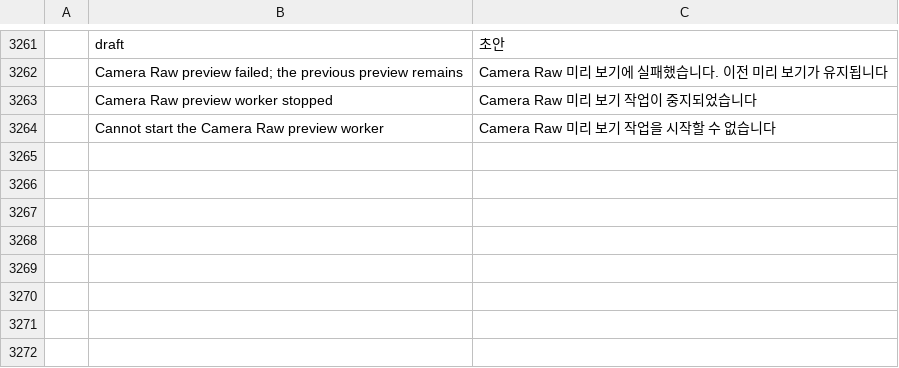
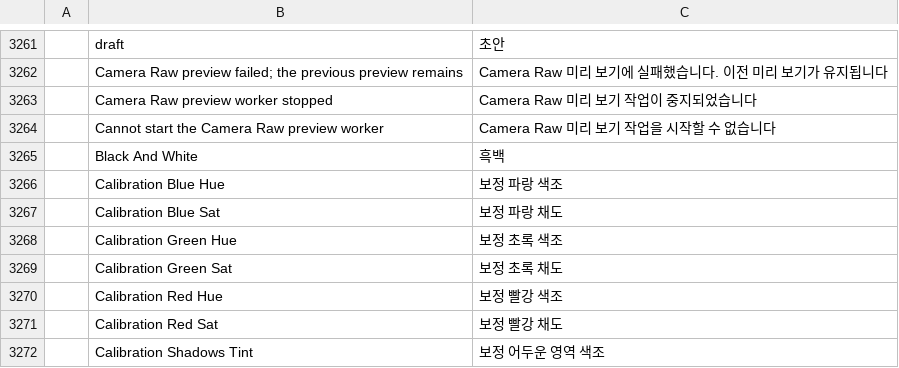
Before and after one commit to yorusd1/yorusphoto, a TSV file: crates/ui-egui/src/i18n/ko.tsv, drawn as a sheet; only a part is shown, gaps mark what is left out; the diff names each change by its address in the sheet, - before the commit and + after, or states it on an @@ line.

```diff
--- a/crates/ui-egui/src/i18n/ko.tsv
+++ b/crates/ui-egui/src/i18n/ko.tsv
+row 3265:  | Black And White | 흑백
+row 3266:  | Calibration Blue Hue | 보정 파랑 색조
+row 3267:  | Calibration Blue Sat | 보정 파랑 채도
+row 3268:  | Calibration Green Hue | 보정 초록 색조
+row 3269:  | Calibration Green Sat | 보정 초록 채도
+row 3270:  | Calibration Red Hue | 보정 빨강 색조
+row 3271:  | Calibration Red Sat | 보정 빨강 채도
+row 3272:  | Calibration Shadows Tint | 보정 어두운 영역 색조
```
Also changed, not shown: crates/ui-egui/src/i18n/it.tsv, 6 other files.
